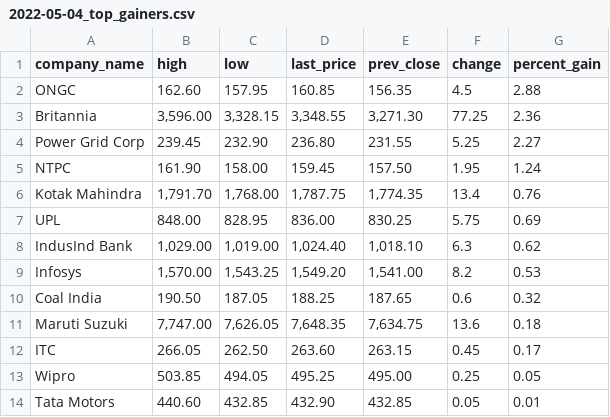
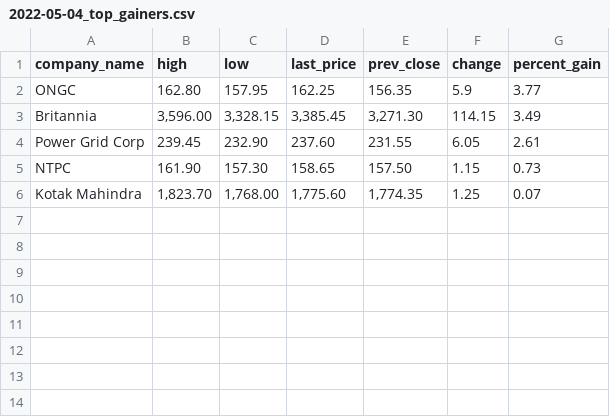
Before and after one commit to davan690/github-actions-temp, a CSV file: data/2022-05-04_top_gainers.csv, drawn as a sheet.

```diff
--- a/data/2022-05-04_top_gainers.csv
+++ b/data/2022-05-04_top_gainers.csv
@@ -1,14 +1,6 @@
 company_name,high,low,last_price,prev_close,change,percent_gain
-ONGC,162.60,157.95,160.85,156.35,4.5,2.88
-Britannia,"3,596.00","3,328.15","3,348.55","3,271.30",77.25,2.36
-Power Grid Corp,239.45,232.90,236.80,231.55,5.25,2.27
-NTPC,161.90,158.00,159.45,157.50,1.95,1.24
-Kotak Mahindra,"1,791.70","1,768.00","1,787.75","1,774.35",13.4,0.76
-UPL,848.00,828.95,836.00,830.25,5.75,0.69
-IndusInd Bank,"1,029.00","1,019.00","1,024.40","1,018.10",6.3,0.62
-Infosys,"1,570.00","1,543.25","1,549.20","1,541.00",8.2,0.53
-Coal India,190.50,187.05,188.25,187.65,0.6,0.32
-Maruti Suzuki,"7,747.00","7,626.05","7,648.35","7,634.75",13.6,0.18
-ITC,266.05,262.50,263.60,263.15,0.45,0.17
-Wipro,503.85,494.05,495.25,495.00,0.25,0.05
-Tata Motors,440.60,432.85,432.90,432.85,0.05,0.01
+ONGC,162.80,157.95,162.25,156.35,5.9,3.77
+Britannia,"3,596.00","3,328.15","3,385.45","3,271.30",114.15,3.49
+Power Grid Corp,239.45,232.90,237.60,231.55,6.05,2.61
+NTPC,161.90,157.30,158.65,157.50,1.15,0.73
+Kotak Mahindra,"1,823.70","1,768.00","1,775.60","1,774.35",1.25,0.07
```
